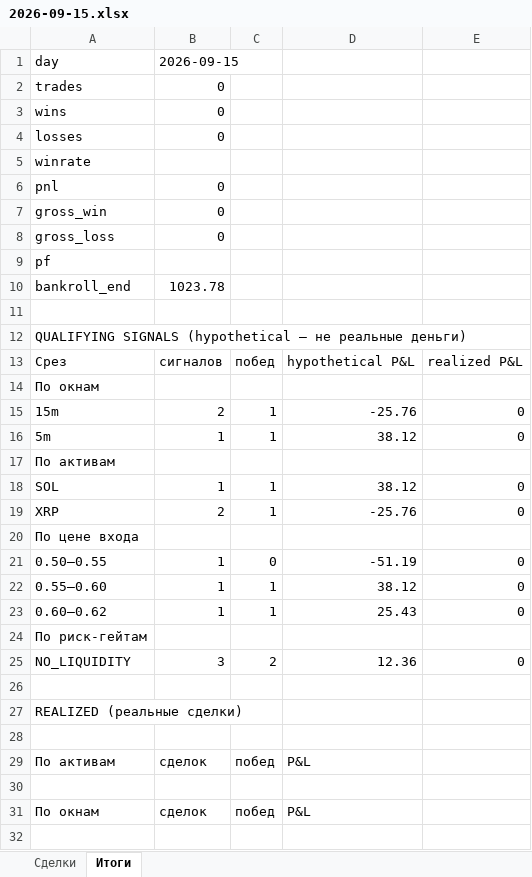
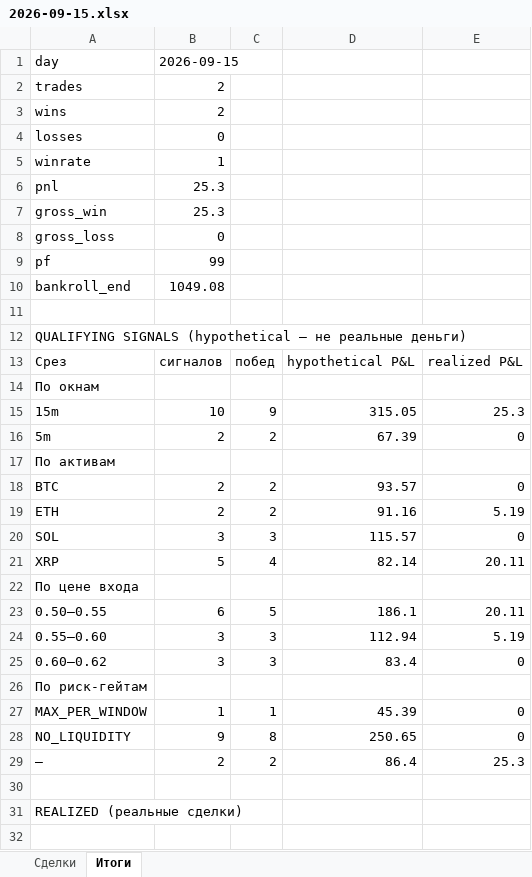
Before and after one commit to n85t594ht5-creator/polybot, an Excel workbook: reports/2026-09-15.xlsx, sheet Итоги, drawn as a sheet; only a part is shown; the shorter side is filled out with more unchanged rows; values as stored, in another font and other column widths than the file's, no borders; removed rows and columns are numbered as before the commit, all else as after; the diff covers the shown part only; the diff names each change by its address in the sheet, - before the commit and + after, or states it on an @@ line.

```diff
--- a/reports/2026-09-15.xlsx (sheet Итоги)
+++ b/reports/2026-09-15.xlsx (sheet Итоги)
-B2:B3: 0
+B2:B3: 2
-B5: (empty)
+B5: 1
-B6:B7: 0
+B6:B7: 25.3
-B9: (empty)
+B9: 99
-B10: 1023.78
+B10: 1049.08
-row 15: 15m | 2 | 1 | -25.76 | 0
+row 15: 15m | 10 | 9 | 315.05 | 25.3
-B16: 1
+B16: 2
-C16: 1
+C16: 2
-D16: 38.12
+D16: 67.39
+row 18: BTC | 2 | 2 | 93.57 | 0
+row 19: ETH | 2 | 2 | 91.16 | 5.19
-B20: 1
+B20: 3
-C20: 1
+C20: 3
-D20: 38.12
+D20: 115.57
-row 19: XRP | 2 | 1 | -25.76 | 0
+row 21: XRP | 5 | 4 | 82.14 | 20.11
-row 21: 0.50–0.55 | 1 | 0 | -51.19 | 0
-row 22: 0.55–0.60 | 1 | 1 | 38.12 | 0
+row 23: 0.50–0.55 | 6 | 5 | 186.1 | 20.11
+row 24: 0.55–0.60 | 3 | 3 | 112.94 | 5.19
-B25: 1
+B25: 3
-C25: 1
+C25: 3
-D25: 25.43
+D25: 83.4
+row 27: MAX_PER_WINDOW | 1 | 1 | 45.39 | 0
-B28: 3
+B28: 9
-C28: 2
+C28: 8
-D28: 12.36
+D28: 250.65
+row 29: — | 2 | 2 | 86.4 | 25.3
```
Also changed, not shown: 10 added rows elsewhere in this sheet, sheet Сделки, reports/2026-09-14.xlsx, 5 other files.
